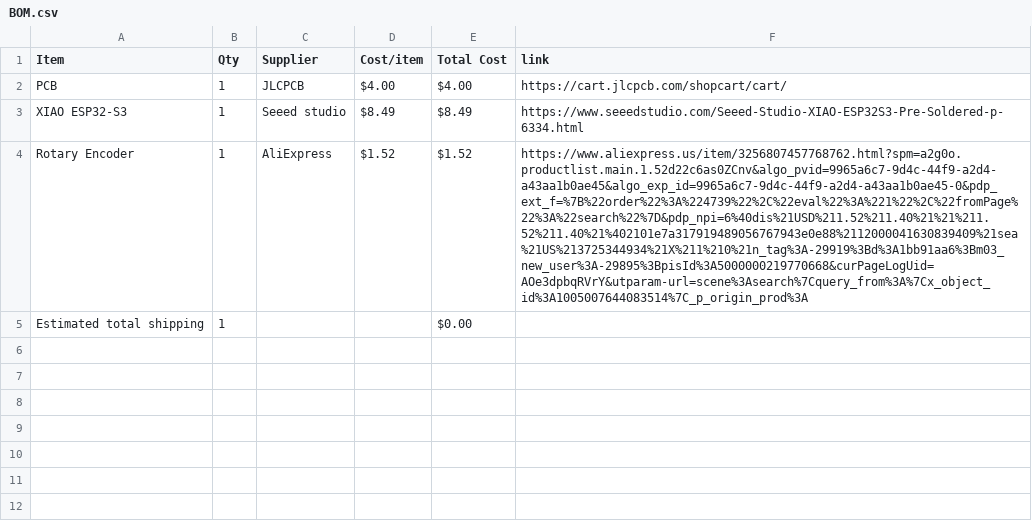
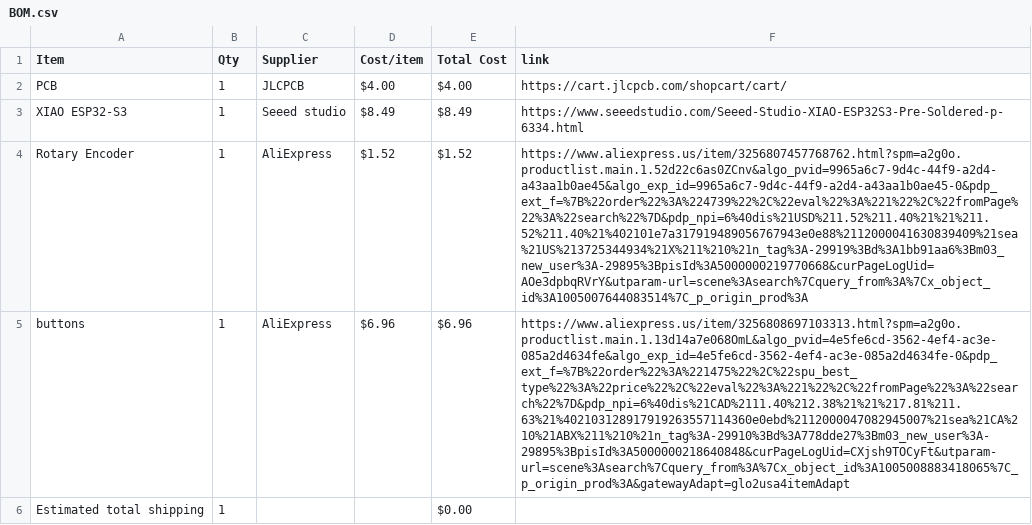
Before and after one commit to RyanDiemond/week-3-half-life-music, a CSV file: BOM.csv, drawn as a sheet; the diff names each change by its address in the sheet, - before the commit and + after, or states it on an @@ line.

Commit message:
Sync Midi Keyboard from Half Life

```diff
--- a/BOM.csv
+++ b/BOM.csv
+row 5: buttons | 1 | AliExpress | $6.96 | $6.96 | https://www.aliexpress.us/item/3256808697103313.html?spm=a2g0o.productlist.main.1.13d14a7e068OmL&algo_pvid=4e5fe6cd-3562-4ef4-ac3e-085a2d4634fe&algo_exp_id=4e5fe6cd-3562-4ef4-ac3e-085a2d4634fe-0&pdp_ext_f=%7B%22order%22%3A%221475%22%2C%22spu_best_type%22%3A%22price%22%2C%22eval%22%3A%221%22%2C%22fromPage%22%3A%22search%22%7D&pdp_npi=6%40dis%21CAD%2111.40%212.38%21%21%217.81%211.63%21%402103128917919263557114360e0ebd%2112000047082945007%21sea%21CA%210%21ABX%211%210%21n_tag%3A-29910%3Bd%3A778dde27%3Bm03_new_user%3A-29895%3BpisId%3A5000000218640848&curPageLogUid=CXjsh9TOCyFt&utparam-url=scene%3Asearch%7Cquery_from%3A%7Cx_object_id%3A1005008883418065%7C_p_origin_prod%3A&gatewayAdapt=glo2usa4itemAdapt
```
